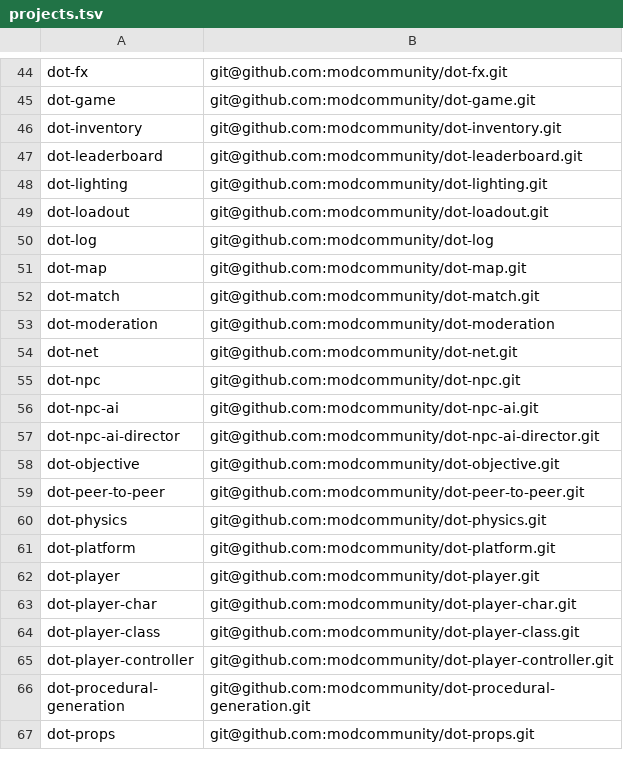
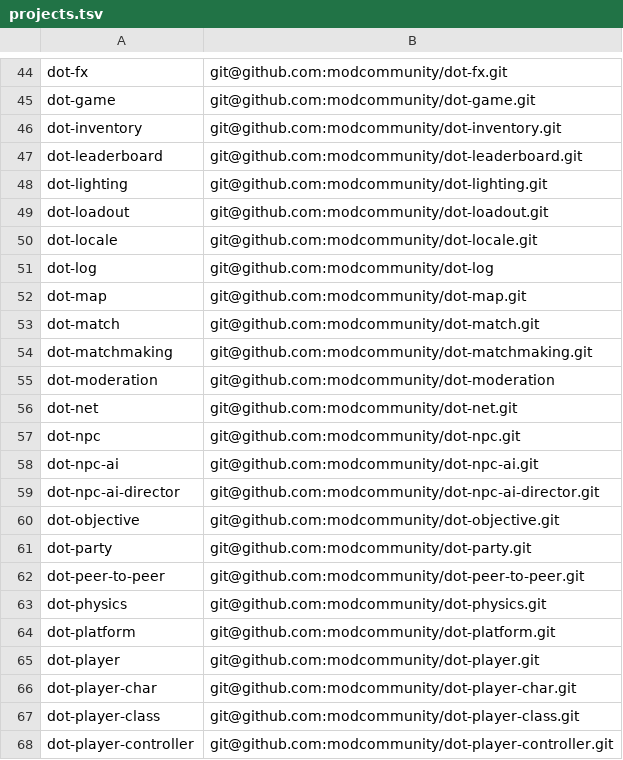
Before and after one commit to modcommunity/dot-bootstrap, a TSV file: projects.tsv, drawn as a sheet; only a part is shown, gaps mark what is left out; the shorter side is filled out with more unchanged rows.

```diff
--- a/projects.tsv
+++ b/projects.tsv
@@ -49,2 +49,3 @@ dot-lighting	git@github.com:modcommunity/dot-lighting.git
 dot-loadout	git@github.com:modcommunity/dot-loadout.git
+dot-locale	git@github.com:modcommunity/dot-locale.git
 dot-log	git@github.com:modcommunity/dot-log
@@ -52,2 +53,3 @@ dot-map	git@github.com:modcommunity/dot-map.git
 dot-match	git@github.com:modcommunity/dot-match.git
+dot-matchmaking	git@github.com:modcommunity/dot-matchmaking.git
 dot-moderation	git@github.com:modcommunity/dot-moderation
@@ -58,2 +60,3 @@ dot-npc-ai-director	git@github.com:modcommunity/dot-npc-ai-director.git
 dot-objective	git@github.com:modcommunity/dot-objective.git
+dot-party	git@github.com:modcommunity/dot-party.git
 dot-peer-to-peer	git@github.com:modcommunity/dot-peer-to-peer.git
```
